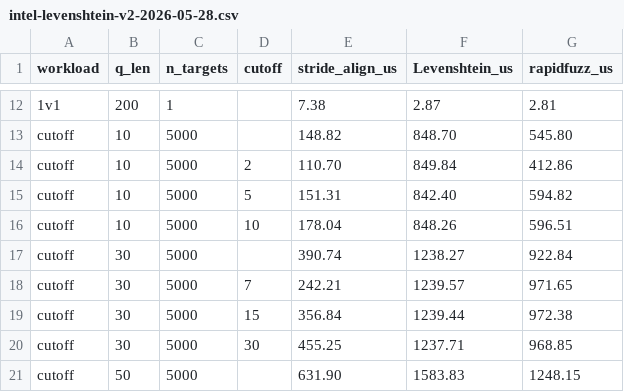
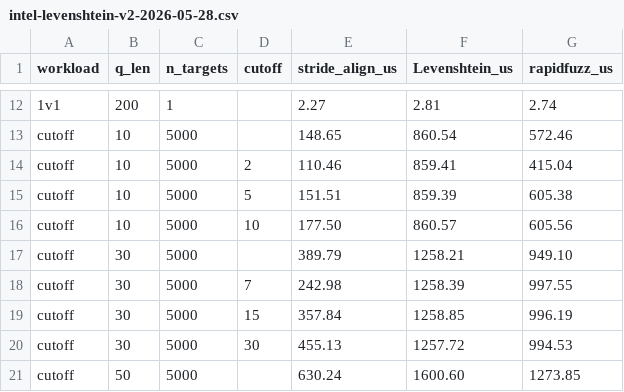
Before and after one commit to adamdeprince/stride-align, a CSV file: benchmarks/intel-levenshtein-v2-2026-05-28.csv, drawn as a sheet; only a part is shown, gaps mark what is left out; the diff covers the shown part only; the diff names each change by its address in the sheet, - before the commit and + after, or states it on an @@ line.

```diff
--- a/benchmarks/intel-levenshtein-v2-2026-05-28.csv
+++ b/benchmarks/intel-levenshtein-v2-2026-05-28.csv
-E12 (stride_align_us): 7.38
+E12 (stride_align_us): 2.27
-F12 (Levenshtein_us): 2.87
+F12 (Levenshtein_us): 2.81
-G12 (rapidfuzz_us): 2.81
+G12 (rapidfuzz_us): 2.74
-E13 (stride_align_us): 148.82
+E13 (stride_align_us): 148.65
-F13 (Levenshtein_us): 848.70
+F13 (Levenshtein_us): 860.54
-G13 (rapidfuzz_us): 545.80
+G13 (rapidfuzz_us): 572.46
-E14 (stride_align_us): 110.70
+E14 (stride_align_us): 110.46
-F14 (Levenshtein_us): 849.84
+F14 (Levenshtein_us): 859.41
-G14 (rapidfuzz_us): 412.86
+G14 (rapidfuzz_us): 415.04
-E15 (stride_align_us): 151.31
+E15 (stride_align_us): 151.51
-F15 (Levenshtein_us): 842.40
+F15 (Levenshtein_us): 859.39
-G15 (rapidfuzz_us): 594.82
+G15 (rapidfuzz_us): 605.38
-E16 (stride_align_us): 178.04
+E16 (stride_align_us): 177.50
-F16 (Levenshtein_us): 848.26
+F16 (Levenshtein_us): 860.57
-G16 (rapidfuzz_us): 596.51
+G16 (rapidfuzz_us): 605.56
-E17 (stride_align_us): 390.74
+E17 (stride_align_us): 389.79
-F17 (Levenshtein_us): 1238.27
+F17 (Levenshtein_us): 1258.21
-G17 (rapidfuzz_us): 922.84
+G17 (rapidfuzz_us): 949.10
-E18 (stride_align_us): 242.21
+E18 (stride_align_us): 242.98
-F18 (Levenshtein_us): 1239.57
+F18 (Levenshtein_us): 1258.39
-G18 (rapidfuzz_us): 971.65
+G18 (rapidfuzz_us): 997.55
-E19 (stride_align_us): 356.84
+E19 (stride_align_us): 357.84
-F19 (Levenshtein_us): 1239.44
+F19 (Levenshtein_us): 1258.85
-G19 (rapidfuzz_us): 972.38
+G19 (rapidfuzz_us): 996.19
-E20 (stride_align_us): 455.25
+E20 (stride_align_us): 455.13
-F20 (Levenshtein_us): 1237.71
+F20 (Levenshtein_us): 1257.72
-G20 (rapidfuzz_us): 968.85
+G20 (rapidfuzz_us): 994.53
-E21 (stride_align_us): 631.90
+E21 (stride_align_us): 630.24
-F21 (Levenshtein_us): 1583.83
+F21 (Levenshtein_us): 1600.60
-G21 (rapidfuzz_us): 1248.15
+G21 (rapidfuzz_us): 1273.85
```
Also changed, not shown: 39 edited cells elsewhere in this file, benchmarks/intel-damerau-levenshtein-2026-05-28.csv.
